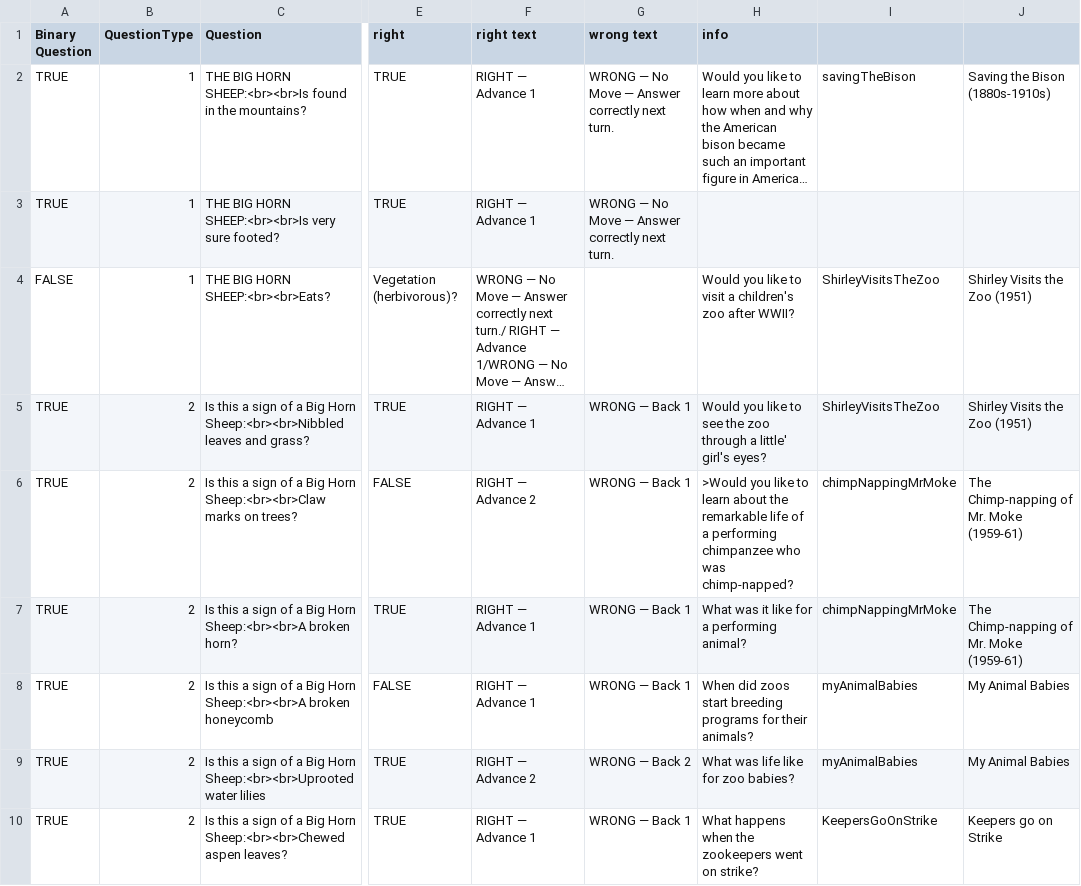
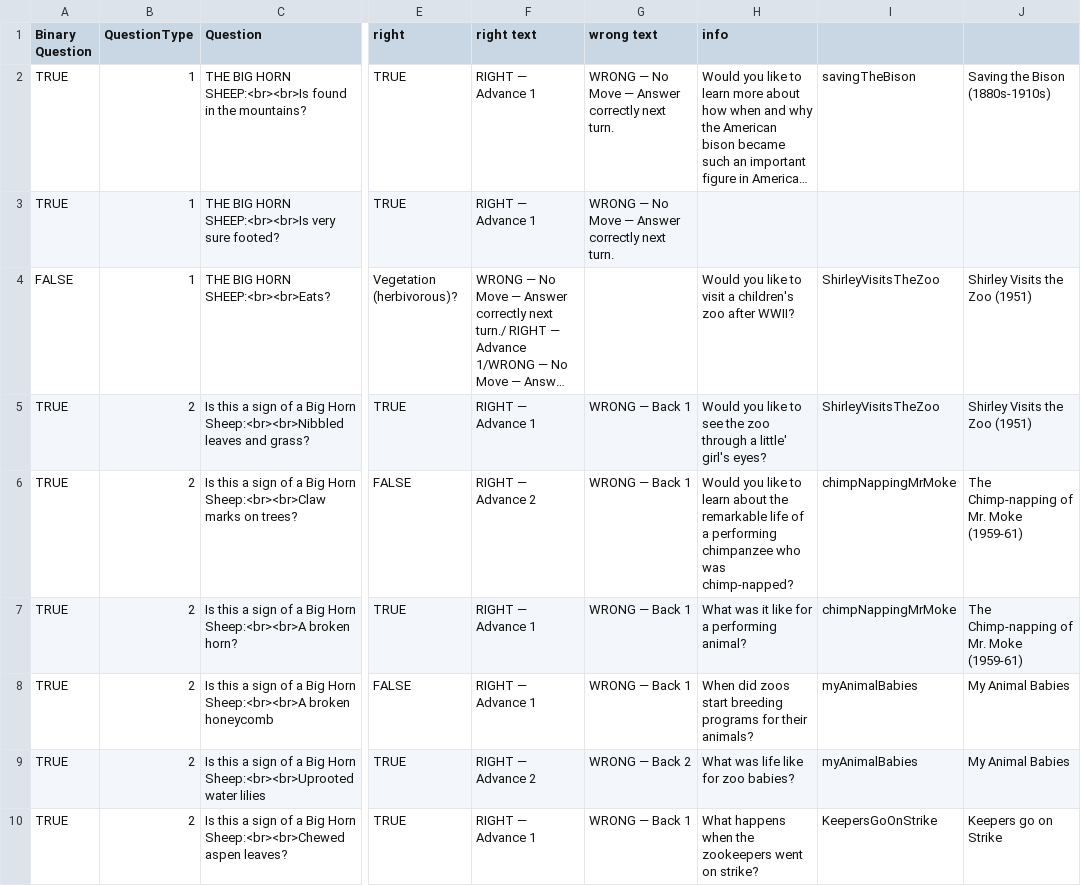
Before and after one commit to digitalutsc/ZooParade, a CSV file: Resources/CSV/Bighorn.csv, drawn as a sheet; only a part is shown, gaps mark what is left out; long unchanged cells end in …; the diff covers the shown part only; the diff names each change by its address in the sheet, - before the commit and + after, or states it on an @@ line.

Commit message:
Preliminary fix to #6089 hazard dial response text.
Still an issue with program freezing.  Please check ticket in redmine
for more details.

```diff
--- a/Resources/CSV/Bighorn.csv
+++ b/Resources/CSV/Bighorn.csv
-H6 (info): >Would you like…
+H6 (info): Would you like…
```
Also changed, not shown: 1 edited cell elsewhere in this file, 4 other files.
